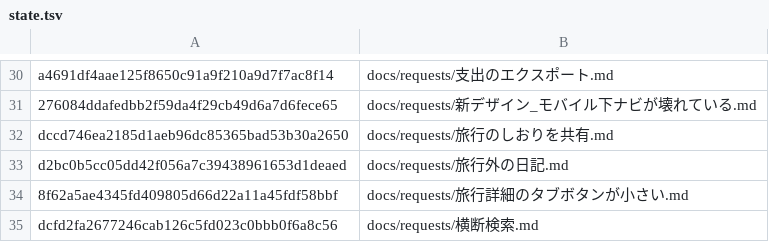
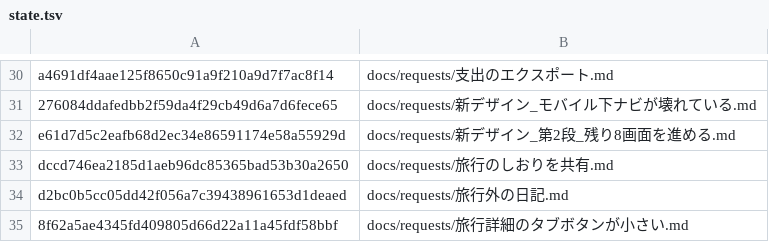
Before and after one commit to sigotoyou09231997-design/life-hub-dashboard, a TSV file: .cowork/state.tsv, drawn as a sheet; only a part is shown, gaps mark what is left out; the shorter side is filled out with more unchanged rows.

```diff
--- a/.cowork/state.tsv
+++ b/.cowork/state.tsv
@@ -31,2 +31,3 @@ a4691df4aae125f8650c91a9f210a9d7f7ac8f14	docs/requests/支出のエクスポー
 276084ddafedbb2f59da4f29cb49d6a7d6fece65	docs/requests/新デザイン_モバイル下ナビが壊れている.md
+e61d7d5c2eafb68d2ec34e86591174e58a55929d	docs/requests/新デザイン_第2段_残り8画面を進める.md
 dccd746ea2185d1aeb96dc85365bad53b30a2650	docs/requests/旅行のしおりを共有.md
```
Also changed, not shown: 1 other file.
